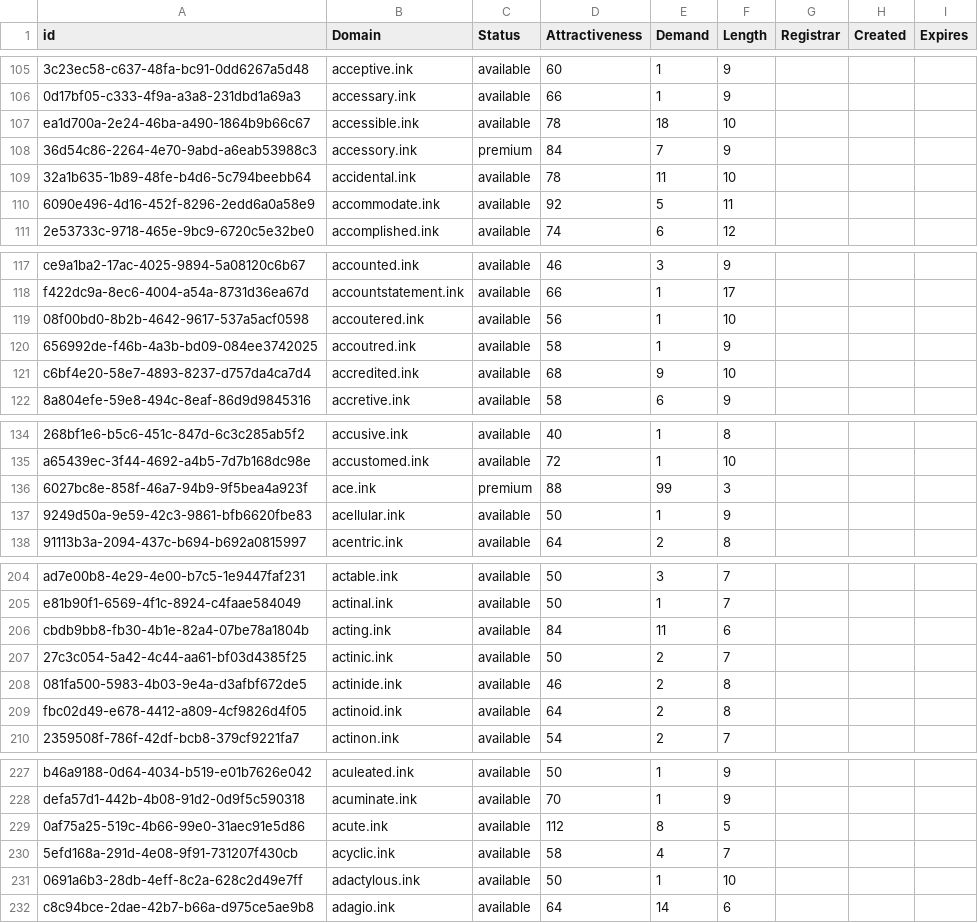
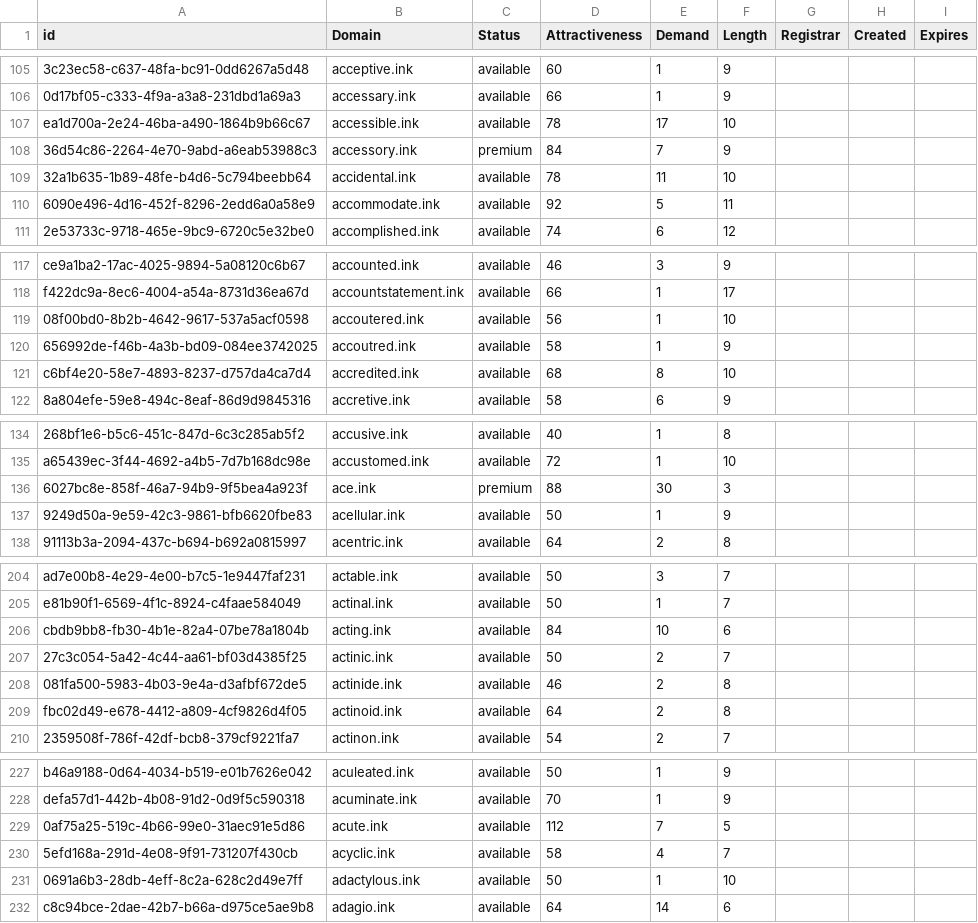
Before and after one commit to UniqueDomains/ink-oneword-domains, a CSV file: ink.csv, drawn as a sheet; only a part is shown, gaps mark what is left out; the diff covers the shown part only; the diff names each change by its address in the sheet, - before the commit and + after, or states it on an @@ line.

```diff
--- a/ink.csv
+++ b/ink.csv
-E107 (Demand): 18
+E107 (Demand): 17
-E121 (Demand): 9
+E121 (Demand): 8
-E136 (Demand): 99
+E136 (Demand): 30
-E206 (Demand): 11
+E206 (Demand): 10
-E229 (Demand): 8
+E229 (Demand): 7
```
Also changed, not shown: 1 added row and 60 edited cells elsewhere in this file, 2 other files.
